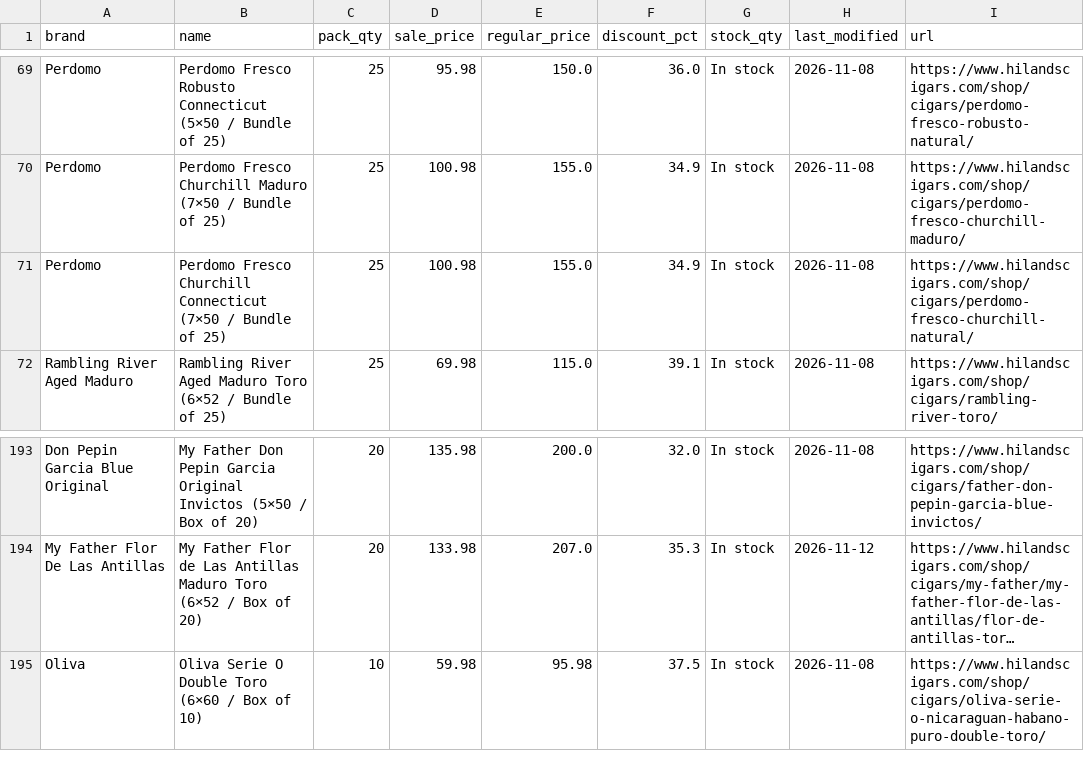
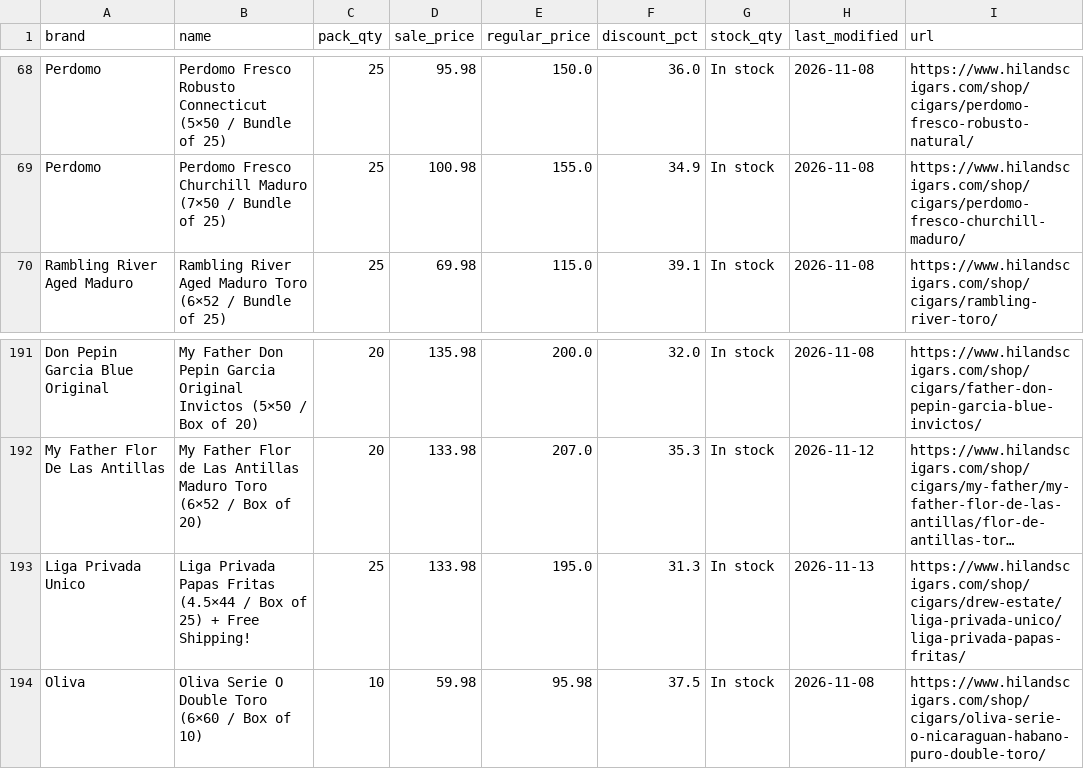
Before and after one commit to wolverinepeltz/cigars, a CSV file: data/latest.csv, drawn as a sheet; only a part is shown, gaps mark what is left out; long unchanged cells end in …; removed rows and columns are numbered as before the commit, all else as after; the diff covers the shown part only; the diff names each change by its address in the sheet, - before the commit and + after, or states it on an @@ line.

```diff
--- a/data/latest.csv
+++ b/data/latest.csv
-row 71: Perdomo | Perdomo Fresco Churchill Connecticut (7×50 / Bundle of 25) | 25 | 100.98 | 155.0 | 34.9 | In stock | 2026-11-08 | https://www.hilandscigars.com/shop/cigars/perdomo-fresco-churchill-natural/
+row 193: Liga Privada Unico | Liga Privada Papas Fritas (4.5×44 / Box of 25) + Free Shipping! | 25 | 133.98 | 195.0 | 31.3 | In stock | 2026-11-13 | https://www.hilandscigars.com/shop/cigars/drew-estate/liga-privada-unico/liga-privada-papas-fritas/
```
Also changed, not shown: 3 added rows and 6 removed rows elsewhere in this file, 2 other files.
